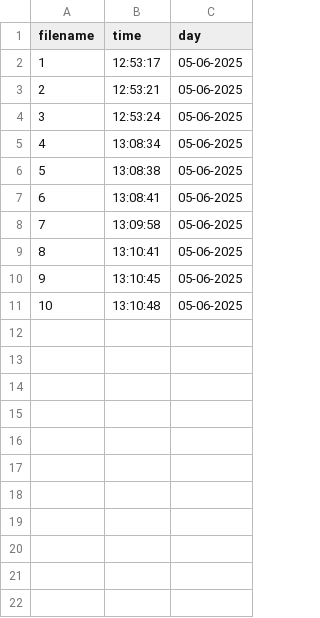
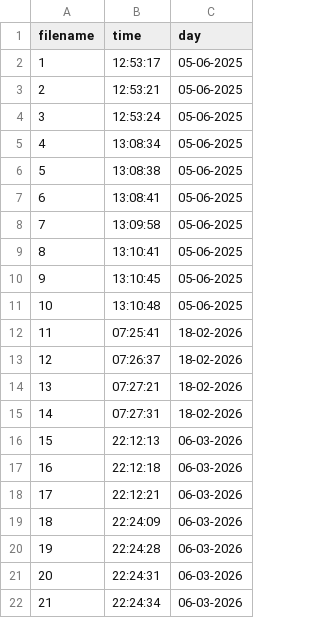
Before and after one commit to zen20-AI/HarmoMed_lir, a CSV file: image_log.csv, drawn as a sheet.

```diff
--- a/image_log.csv
+++ b/image_log.csv
@@ -11 +11,12 @@ filename,time,day
 10,13:10:48,05-06-2025
+11,07:25:41,18-02-2026
+12,07:26:37,18-02-2026
+13,07:27:21,18-02-2026
+14,07:27:31,18-02-2026
+15,22:12:13,06-03-2026
+16,22:12:18,06-03-2026
+17,22:12:21,06-03-2026
+18,22:24:09,06-03-2026
+19,22:24:28,06-03-2026
+20,22:24:31,06-03-2026
+21,22:24:34,06-03-2026
```
Also changed, not shown: 31 other files.
